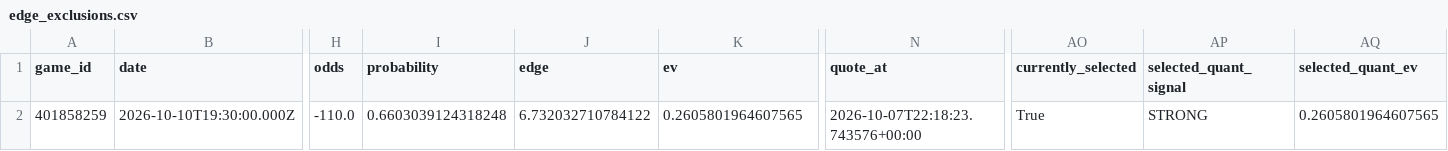
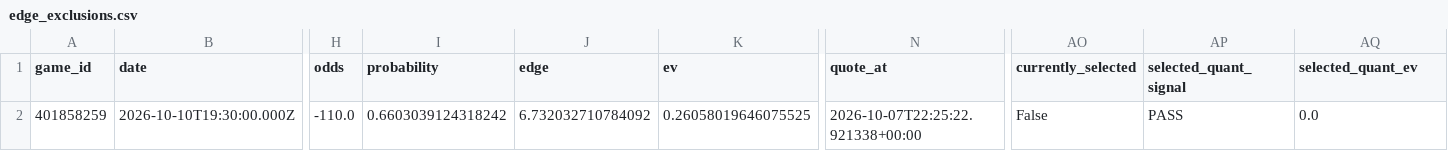
Before and after one commit to konnorharbin-star/harbin-sports-analytics, a CSV file: docs/edge_exclusions.csv, drawn as a sheet; only a part is shown, gaps mark what is left out; the diff names each change by its address in the sheet, - before the commit and + after, or states it on an @@ line.

```diff
--- a/docs/edge_exclusions.csv
+++ b/docs/edge_exclusions.csv
-I2 (probability): 0.6603039124318248
+I2 (probability): 0.6603039124318242
-J2 (edge): 6.732032710784122
+J2 (edge): 6.732032710784092
-K2 (ev): 0.2605801964607565
+K2 (ev): 0.26058019646075525
-N2 (quote_at): 2026-10-07T22:18:23.743576+00:00
+N2 (quote_at): 2026-10-07T22:25:22.921338+00:00
-AO2 (currently_selected): True
+AO2 (currently_selected): False
-AP2 (selected_quant_signal): STRONG
+AP2 (selected_quant_signal): PASS
-AQ2 (selected_quant_ev): 0.2605801964607565
+AQ2 (selected_quant_ev): 0.0
```
Also changed, not shown: docs/latest.csv, outputs/cfb_model_2026_week6.csv, 45 other files.
